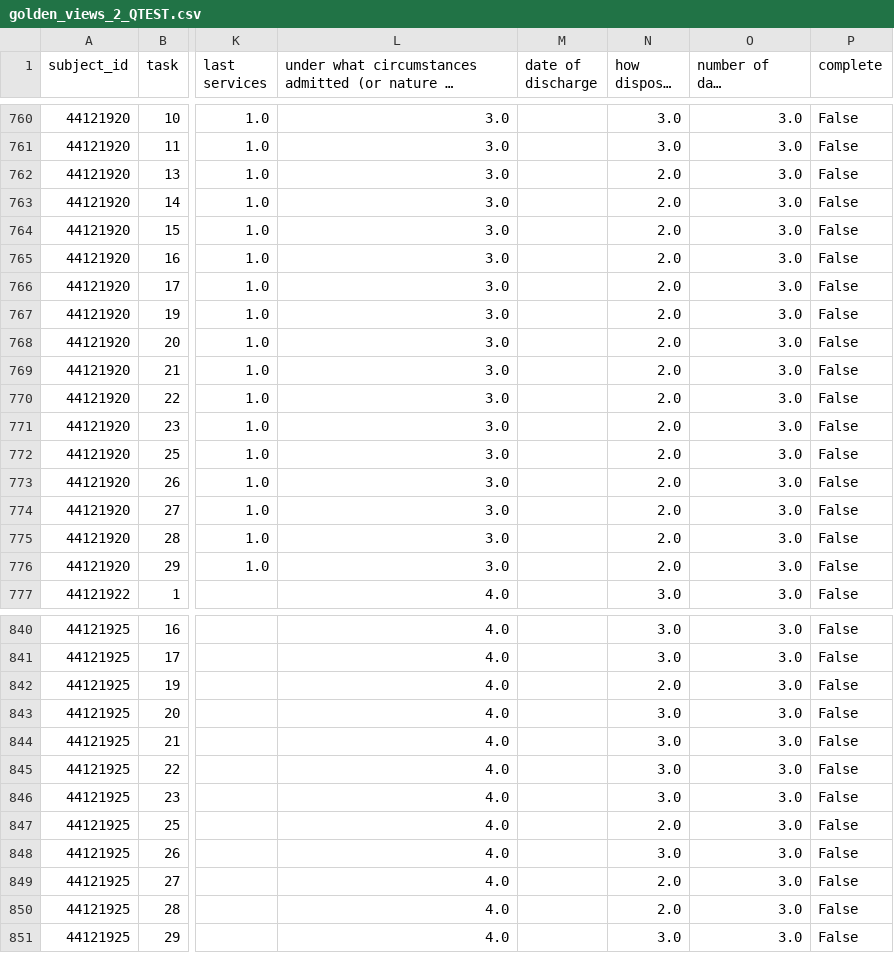
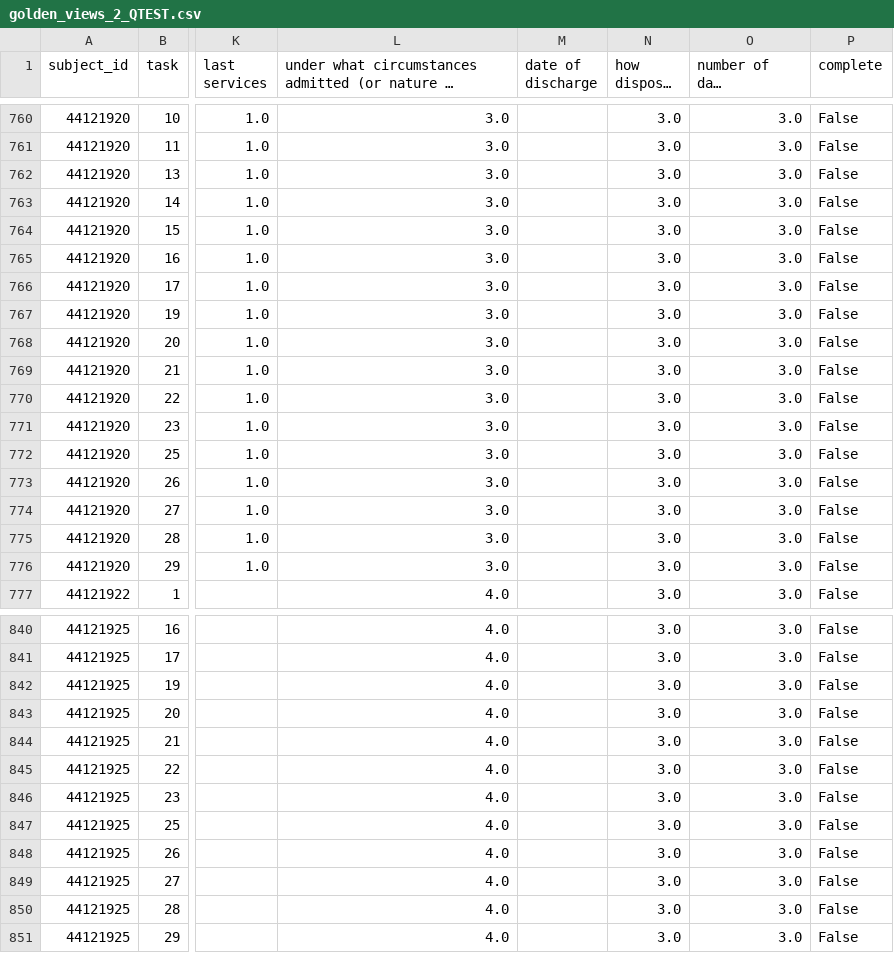
Before and after one commit to nationalarchives/hms-nhs-scripts, a CSV file: golden_views_2_QTEST.csv, drawn as a sheet; only a part is shown, gaps mark what is left out; long unchanged cells end in …; the diff covers the shown part only; the diff names each change by its address in the sheet, - before the commit and + after, or states it on an @@ line.

```diff
--- a/golden_views_2_QTEST.csv
+++ b/golden_views_2_QTEST.csv
-N762:N776 (how disposed of): 2.0
+N762:N776 (how disposed of): 3.0
-N842 (how disposed of): 2.0
+N842 (how disposed of): 3.0
-N847 (how disposed of): 2.0
+N847 (how disposed of): 3.0
-N849:N850 (how disposed of): 2.0
+N849:N850 (how disposed of): 3.0
```
Also changed, not shown: 85 edited cells elsewhere in this file, golden_views_QTEST.csv, 1 other file.
